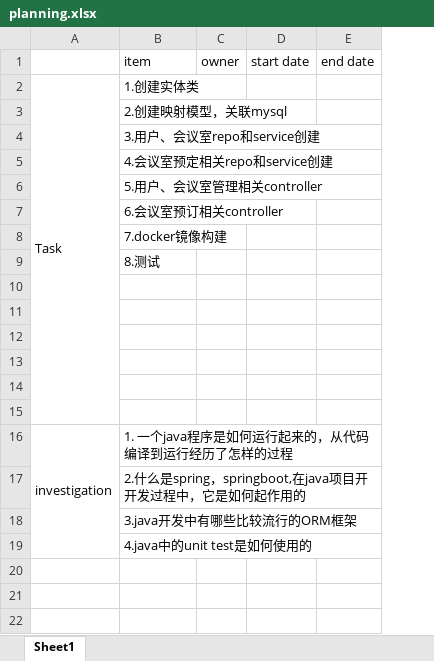
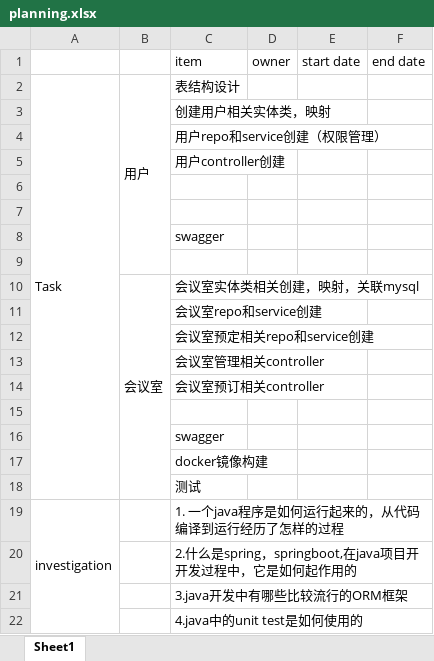
Before and after one commit to HelenAtGitHub/MeetingRoom, an Excel workbook: doc/planning.xlsx, sheet Sheet1, drawn as a sheet; values as stored, in another font and other column widths than the file's, no borders; removed rows and columns are numbered as before the commit, all else as after; the diff names each change by its address in the sheet, - before the commit and + after, or states it on an @@ line.

Commit message:
update planning doc

```diff
--- a/doc/planning.xlsx (sheet Sheet1)
+++ b/doc/planning.xlsx (sheet Sheet1)
+column B, row 2: 用户
-C2 (item): 1.创建实体类
+C2 (item): 表结构设计
-C3 (item): 2.创建映射模型，关联mysql
+C3 (item): 创建用户相关实体类，映射
-C4 (item): 3.用户、会议室repo和service创建
+C4 (item): 用户repo和service创建（权限管理）
-C5 (item): 4.会议室预定相关repo和service创建
+C5 (item): 用户controller创建
-row 6:  | 5.用户、会议室管理相关controller
-row 7:  | 6.会议室预订相关controller
-row 8:  | 7.docker镜像构建
-row 9:  | 8.测试
+row 8:  |  | swagger
+row 10:  | 会议室 | 会议室实体类相关创建，映射，关联mysql
+row 11:  |  | 会议室repo和service创建
+row 12:  |  | 会议室预定相关repo和service创建
+row 13:  |  | 会议室管理相关controller
+row 14:  |  | 会议室预订相关controller
-C16 (item): (empty)
+C16 (item): swagger
-C17 (item): (empty)
+C17 (item): docker镜像构建
+row 18:  |  | 测试
```
